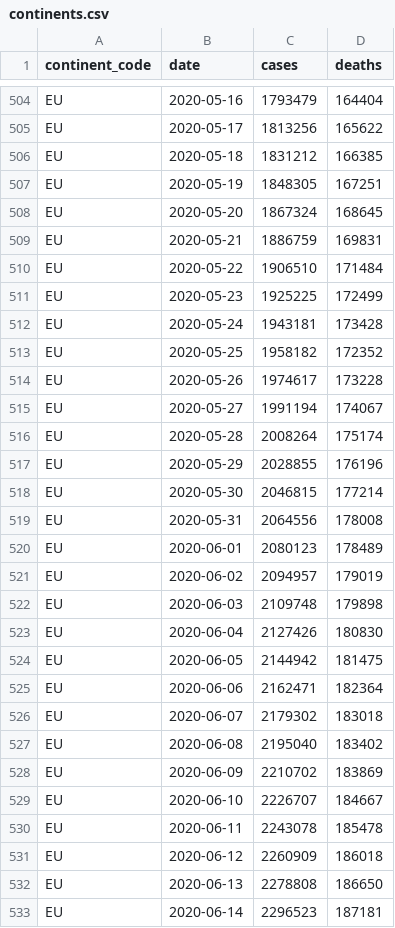
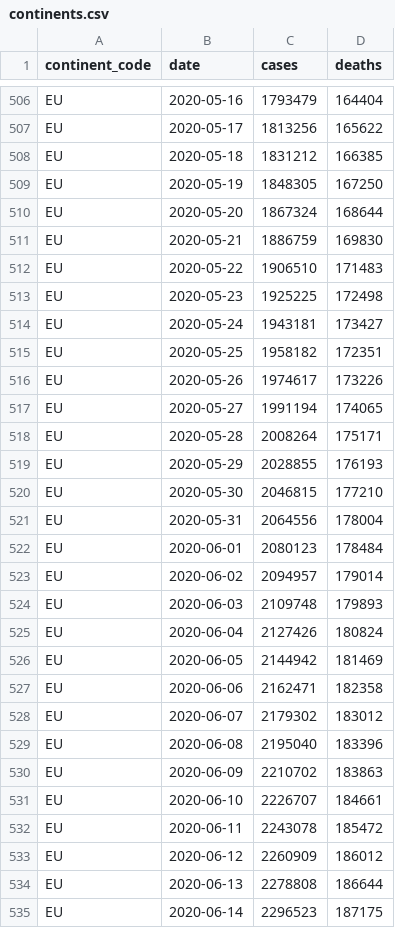
Before and after one commit to covid-open-data/xform-casecount-ecdc, a CSV file: output/continents.csv, drawn as a sheet; only a part is shown, gaps mark what is left out; the diff covers the shown part only.

```diff
--- a/output/continents.csv
+++ b/output/continents.csv
@@ -506,28 +508,28 @@ EU,2020-05-17,1813256,165622
 EU,2020-05-18,1831212,166385
-EU,2020-05-19,1848305,167251
-EU,2020-05-20,1867324,168645
-EU,2020-05-21,1886759,169831
-EU,2020-05-22,1906510,171484
-EU,2020-05-23,1925225,172499
-EU,2020-05-24,1943181,173428
-EU,2020-05-25,1958182,172352
-EU,2020-05-26,1974617,173228
-EU,2020-05-27,1991194,174067
-EU,2020-05-28,2008264,175174
-EU,2020-05-29,2028855,176196
-EU,2020-05-30,2046815,177214
-EU,2020-05-31,2064556,178008
-EU,2020-06-01,2080123,178489
-EU,2020-06-02,2094957,179019
-EU,2020-06-03,2109748,179898
-EU,2020-06-04,2127426,180830
-EU,2020-06-05,2144942,181475
-EU,2020-06-06,2162471,182364
-EU,2020-06-07,2179302,183018
-EU,2020-06-08,2195040,183402
-EU,2020-06-09,2210702,183869
-EU,2020-06-10,2226707,184667
-EU,2020-06-11,2243078,185478
-EU,2020-06-12,2260909,186018
-EU,2020-06-13,2278808,186650
-EU,2020-06-14,2296523,187181
+EU,2020-05-19,1848305,167250
+EU,2020-05-20,1867324,168644
+EU,2020-05-21,1886759,169830
+EU,2020-05-22,1906510,171483
+EU,2020-05-23,1925225,172498
+EU,2020-05-24,1943181,173427
+EU,2020-05-25,1958182,172351
+EU,2020-05-26,1974617,173226
+EU,2020-05-27,1991194,174065
+EU,2020-05-28,2008264,175171
+EU,2020-05-29,2028855,176193
+EU,2020-05-30,2046815,177210
+EU,2020-05-31,2064556,178004
+EU,2020-06-01,2080123,178484
+EU,2020-06-02,2094957,179014
+EU,2020-06-03,2109748,179893
+EU,2020-06-04,2127426,180824
+EU,2020-06-05,2144942,181469
+EU,2020-06-06,2162471,182358
+EU,2020-06-07,2179302,183012
+EU,2020-06-08,2195040,183396
+EU,2020-06-09,2210702,183863
+EU,2020-06-10,2226707,184661
+EU,2020-06-11,2243078,185472
+EU,2020-06-12,2260909,186012
+EU,2020-06-13,2278808,186644
+EU,2020-06-14,2296523,187175
```
Also changed, not shown: 6 added rows and 86 edited cells elsewhere in this file, output/admin0/all.csv, output/global.csv, 1 other file.
